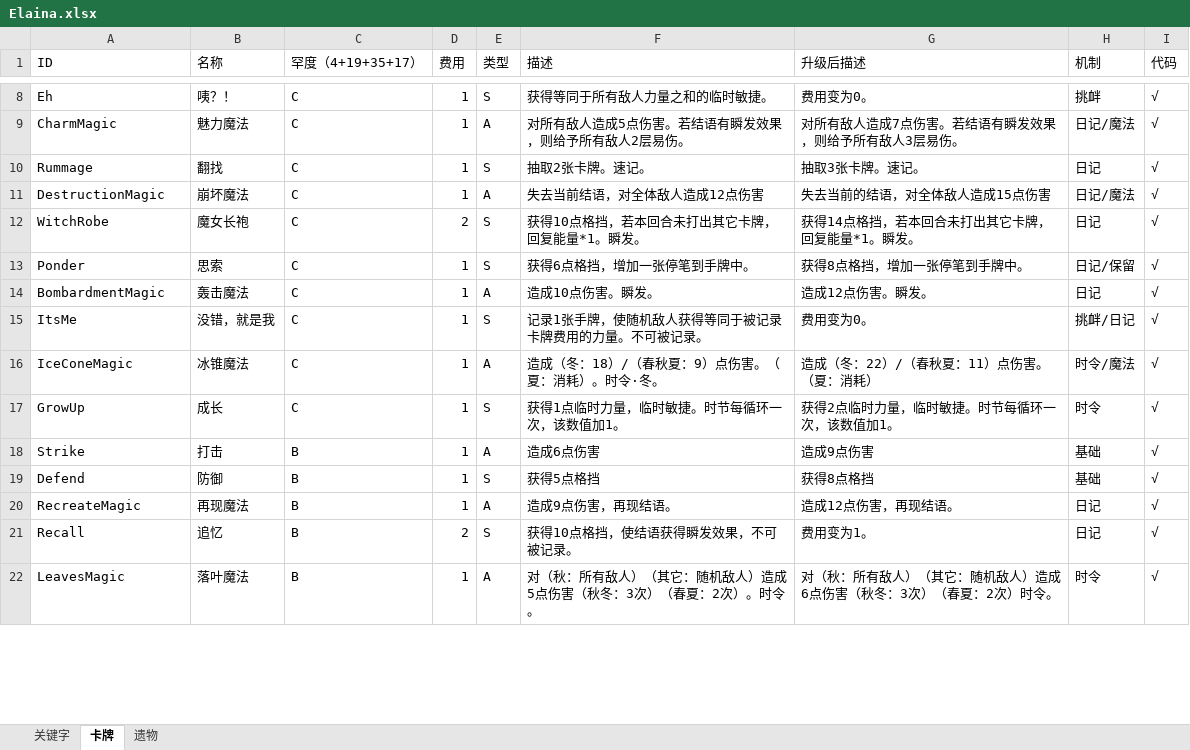
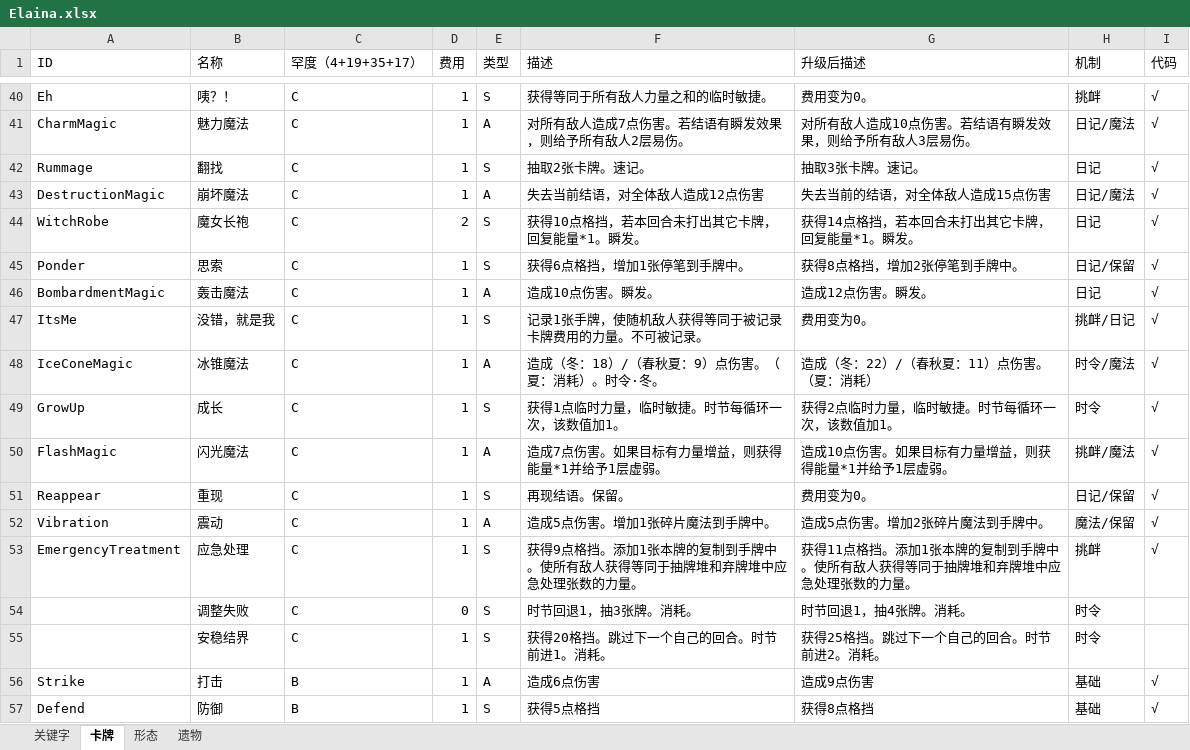
Before and after one commit to fe11n/ElainaInSpire, an Excel workbook: Elaina.xlsx, sheet 卡牌, drawn as a sheet; only a part is shown, gaps mark what is left out; the shorter side is filled out with more unchanged rows; values as stored, in another font and other column widths than the file's, no borders; addresses are those after the commit; the diff covers the shown part only; the diff names each change by its address in the sheet, - before the commit and + after, or states it on an @@ line.

```diff
--- a/Elaina.xlsx (sheet 卡牌)
+++ b/Elaina.xlsx (sheet 卡牌)
+sheet tab: 形态
-F41 (描述): 对所有敌人造成5点伤害。若结语有瞬发效果，则给予所有敌人2层易伤。
+F41 (描述): 对所有敌人造成7点伤害。若结语有瞬发效果，则给予所有敌人2层易伤。
-G41 (升级后描述): 对所有敌人造成7点伤害。若结语有瞬发效果，则给予所有敌人3层易伤。
+G41 (升级后描述): 对所有敌人造成10点伤害。若结语有瞬发效果，则给予所有敌人3层易伤。
-F45 (描述): 获得6点格挡，增加一张停笔到手牌中。
+F45 (描述): 获得6点格挡，增加1张停笔到手牌中。
-G45 (升级后描述): 获得8点格挡，增加一张停笔到手牌中。
+G45 (升级后描述): 获得8点格挡，增加2张停笔到手牌中。
@@ row 29 moved to row 50: FlashMagic @@
@@ row 36 moved to row 51: Reappear @@
+row 52: Vibration | 震动 | C | 1 | A | 造成5点伤害。增加1张碎片魔法到手牌中。 | 造成5点伤害。增加2张碎片魔法到手牌中。 | 魔法/保留 | √
+row 53: EmergencyTreatment | 应急处理 | C | 1 | S | 获得9点格挡。添加1张本牌的复制到手牌中。使所有敌人获得等同于抽牌堆和弃牌堆中应急处理张数的力量。 | 获得11点格挡。添加1张本牌的复制到手牌中。使所有敌人获得等同于抽牌堆和弃牌堆中应急处理张数的力量。 | 挑衅 | √
@@ row 52 moved to row 54: 调整失败 @@
@@ row 53 moved to row 55: 安稳结界 @@
```
Also changed, not shown: 16 added rows, 12 removed rows and 22 moved rows elsewhere in this sheet, sheet 关键字, sheet 遗物, 50 other files.
